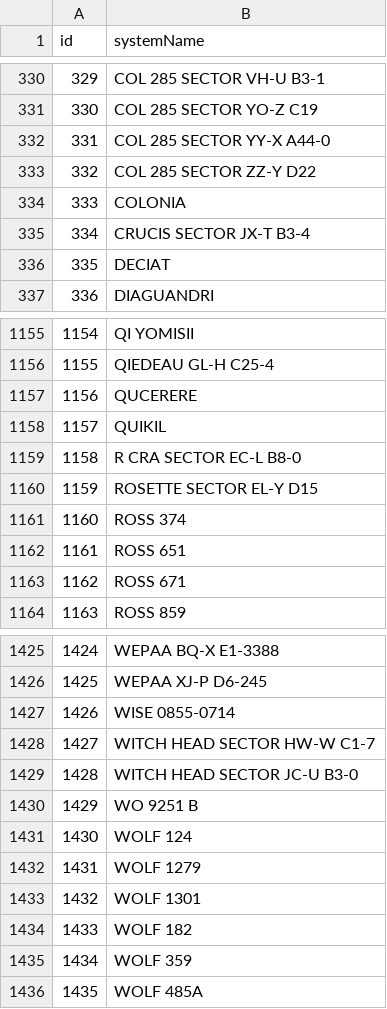
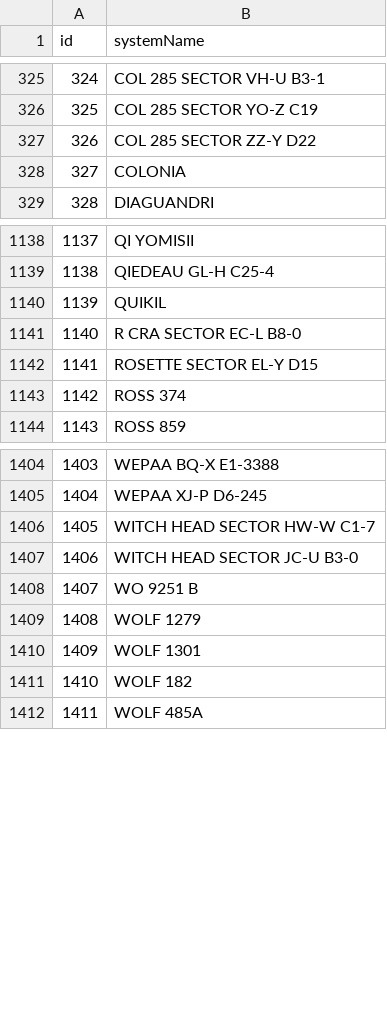
Before and after one commit to canonn-science/CAPIv2-Strapi, a CSV file: seed_files/CSV/exampleData/exportSystem.csv, drawn as a sheet; only a part is shown, gaps mark what is left out; removed rows and columns are numbered as before the commit, all else as after; the diff covers the shown part only; the diff names each change by its address in the sheet, - before the commit and + after, or states it on an @@ line.

```diff
--- a/seed_files/CSV/exampleData/exportSystem.csv
+++ b/seed_files/CSV/exampleData/exportSystem.csv
@@ column A (id) renumbered from row 7 down @@
-row 332: 331 | COL 285 SECTOR YY-X A44-0
-row 335: 334 | CRUCIS SECTOR JX-T B3-4
-row 336: 335 | DECIAT
-row 1157: 1156 | QUCERERE
-row 1162: 1161 | ROSS 651
-row 1163: 1162 | ROSS 671
-row 1427: 1426 | WISE 0855-0714
-row 1431: 1430 | WOLF 124
-row 1435: 1434 | WOLF 359
```
Also changed, not shown: 4 added rows and 20 removed rows elsewhere in this file, seed_files/CSV/exampleData/exportBT.csv, seed_files/CSV/exampleData/exportBody.csv, 11 other files.
